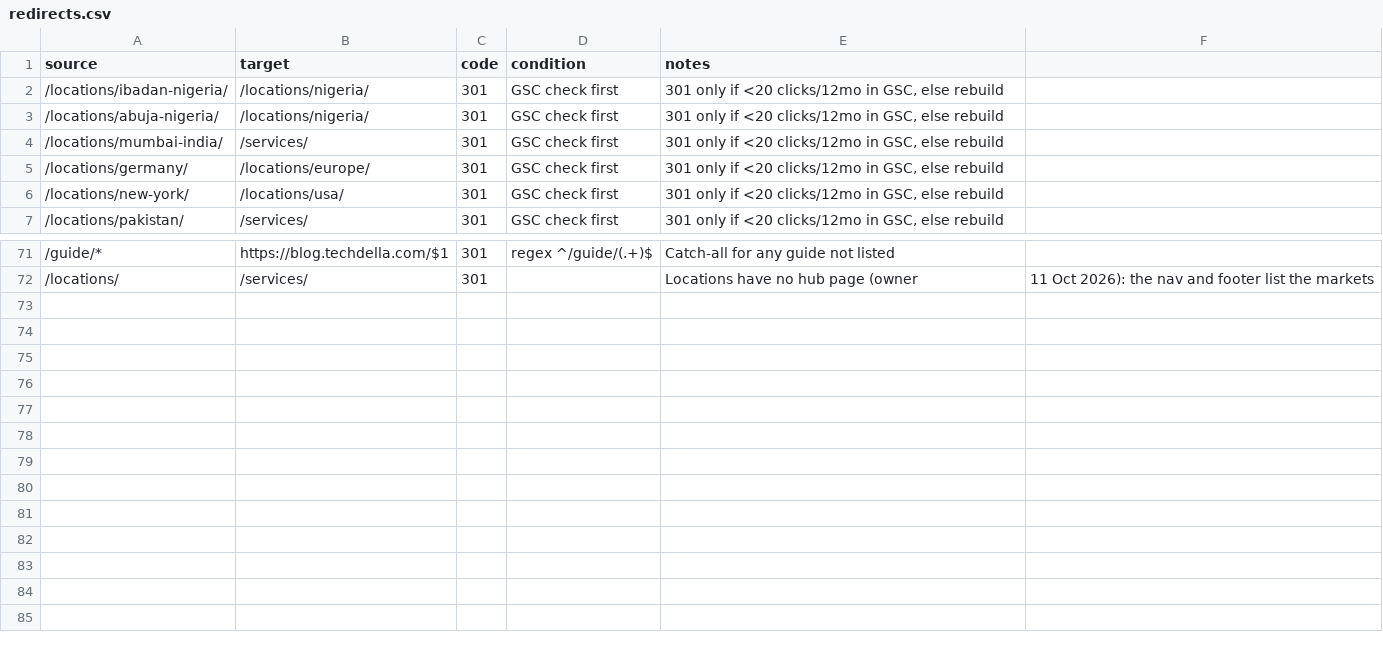
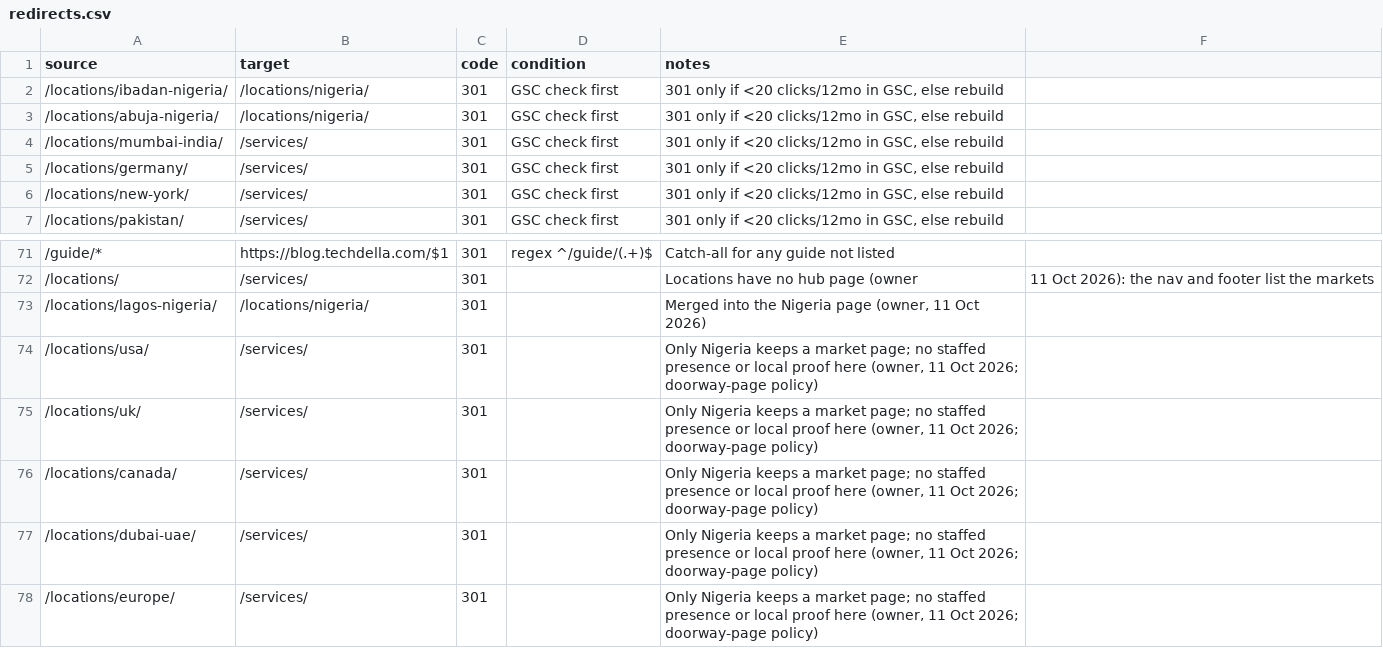
Before and after one commit to Techdella/techdella-website, a CSV file: data/redirects.csv, drawn as a sheet; only a part is shown, gaps mark what is left out.

```diff
--- a/data/redirects.csv
+++ b/data/redirects.csv
@@ -4,4 +4,4 @@ source,target,code,condition,notes
 /locations/mumbai-india/,/services/,301,GSC check first,"301 only if <20 clicks/12mo in GSC, else rebuild"
-/locations/germany/,/locations/europe/,301,GSC check first,"301 only if <20 clicks/12mo in GSC, else rebuild"
-/locations/new-york/,/locations/usa/,301,GSC check first,"301 only if <20 clicks/12mo in GSC, else rebuild"
+/locations/germany/,/services/,301,GSC check first,"301 only if <20 clicks/12mo in GSC, else rebuild"
+/locations/new-york/,/services/,301,GSC check first,"301 only if <20 clicks/12mo in GSC, else rebuild"
 /locations/pakistan/,/services/,301,GSC check first,"301 only if <20 clicks/12mo in GSC, else rebuild"
@@ -72 +72,7 @@ source,target,code,condition,notes
 /locations/,/services/,301,,Locations have no hub page (owner, 11 Oct 2026): the nav and footer list the markets
+/locations/lagos-nigeria/,/locations/nigeria/,301,,"Merged into the Nigeria page (owner, 11 Oct 2026)"
+/locations/usa/,/services/,301,,"Only Nigeria keeps a market page; no staffed presence or local proof here (owner, 11 Oct 2026; doorway-page policy)"
+/locations/uk/,/services/,301,,"Only Nigeria keeps a market page; no staffed presence or local proof here (owner, 11 Oct 2026; doorway-page policy)"
+/locations/canada/,/services/,301,,"Only Nigeria keeps a market page; no staffed presence or local proof here (owner, 11 Oct 2026; doorway-page policy)"
+/locations/dubai-uae/,/services/,301,,"Only Nigeria keeps a market page; no staffed presence or local proof here (owner, 11 Oct 2026; doorway-page policy)"
+/locations/europe/,/services/,301,,"Only Nigeria keeps a market page; no staffed presence or local proof here (owner, 11 Oct 2026; doorway-page policy)"
```
Also changed, not shown: data/url-map.csv, 10 other files.
